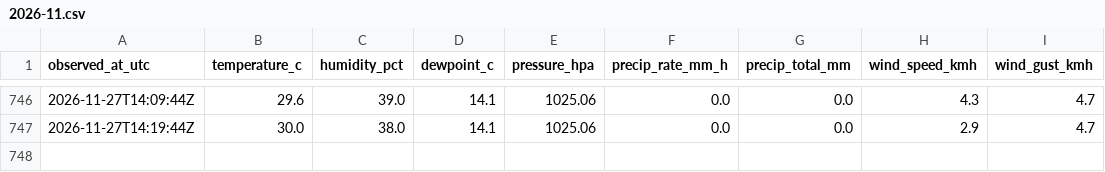
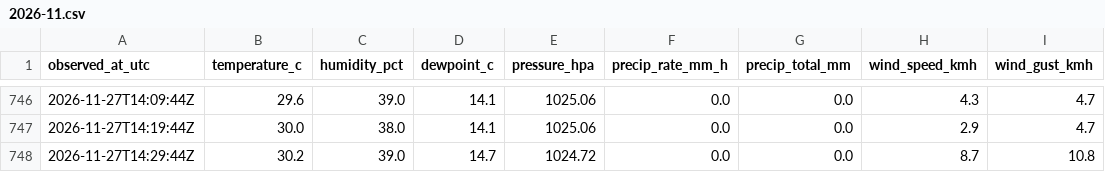
Before and after one commit to super18rosario/mi-clima-rosario, a CSV file: data/rosariosc_history/2026-11.csv, drawn as a sheet; only a part is shown, gaps mark what is left out; the diff names each change by its address in the sheet, - before the commit and + after, or states it on an @@ line.

```diff
--- a/data/rosariosc_history/2026-11.csv
+++ b/data/rosariosc_history/2026-11.csv
+row 748: 2026-11-27T14:29:44Z | 30.2 | 39.0 | 14.7 | 1024.72 | 0.0 | 0.0 | 8.7 | 10.8
```
Also changed, not shown: 1 other file.
